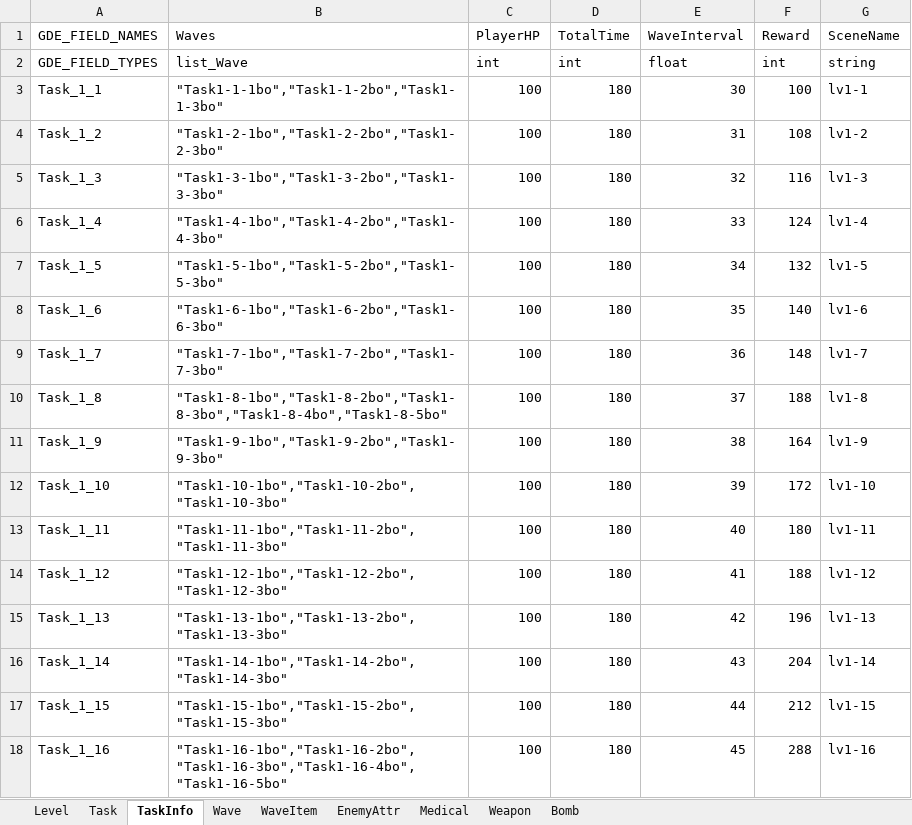
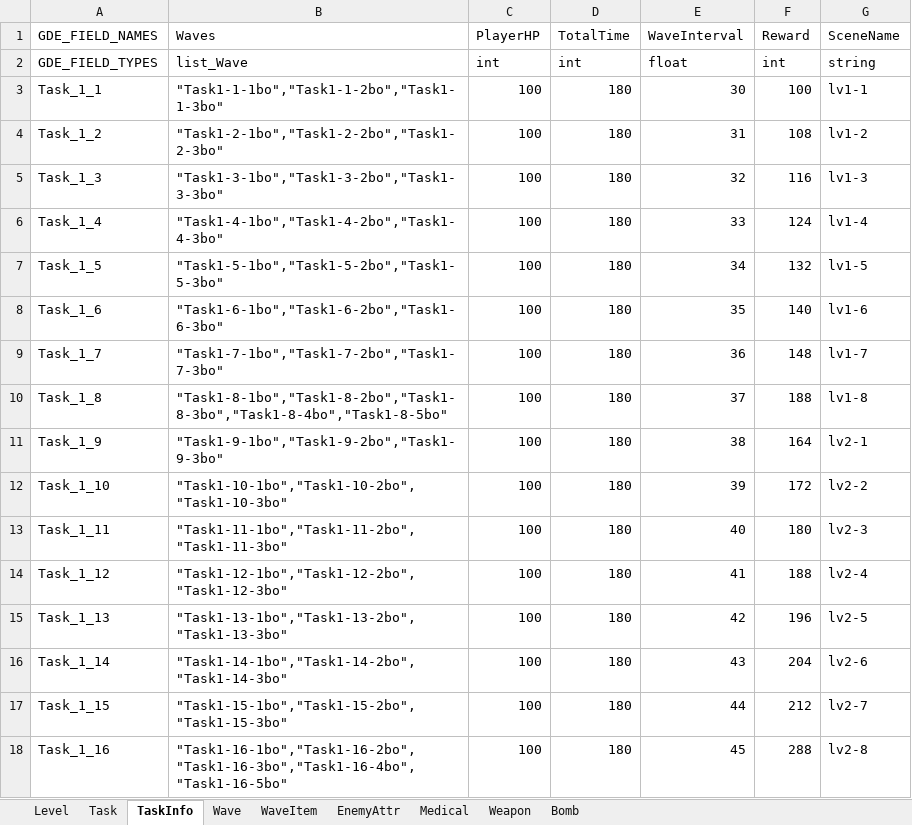
Before and after one commit to yantian001/3dshooter, an Excel workbook: Assets/UI/gamedata.xlsx, sheet TaskInfo, drawn as a sheet; values as stored, in another font and other column widths than the file's, no borders; the diff names each change by its address in the sheet, - before the commit and + after, or states it on an @@ line.

```diff
--- a/Assets/UI/gamedata.xlsx (sheet TaskInfo)
+++ b/Assets/UI/gamedata.xlsx (sheet TaskInfo)
-G11 (SceneName): lv1-9
+G11 (SceneName): lv2-1
-G12 (SceneName): lv1-10
+G12 (SceneName): lv2-2
-G13 (SceneName): lv1-11
+G13 (SceneName): lv2-3
-G14 (SceneName): lv1-12
+G14 (SceneName): lv2-4
-G15 (SceneName): lv1-13
+G15 (SceneName): lv2-5
-G16 (SceneName): lv1-14
+G16 (SceneName): lv2-6
-G17 (SceneName): lv1-15
+G17 (SceneName): lv2-7
-G18 (SceneName): lv1-16
+G18 (SceneName): lv2-8
```
Also changed, not shown: sheet EnemyAttr, 1 other file.
